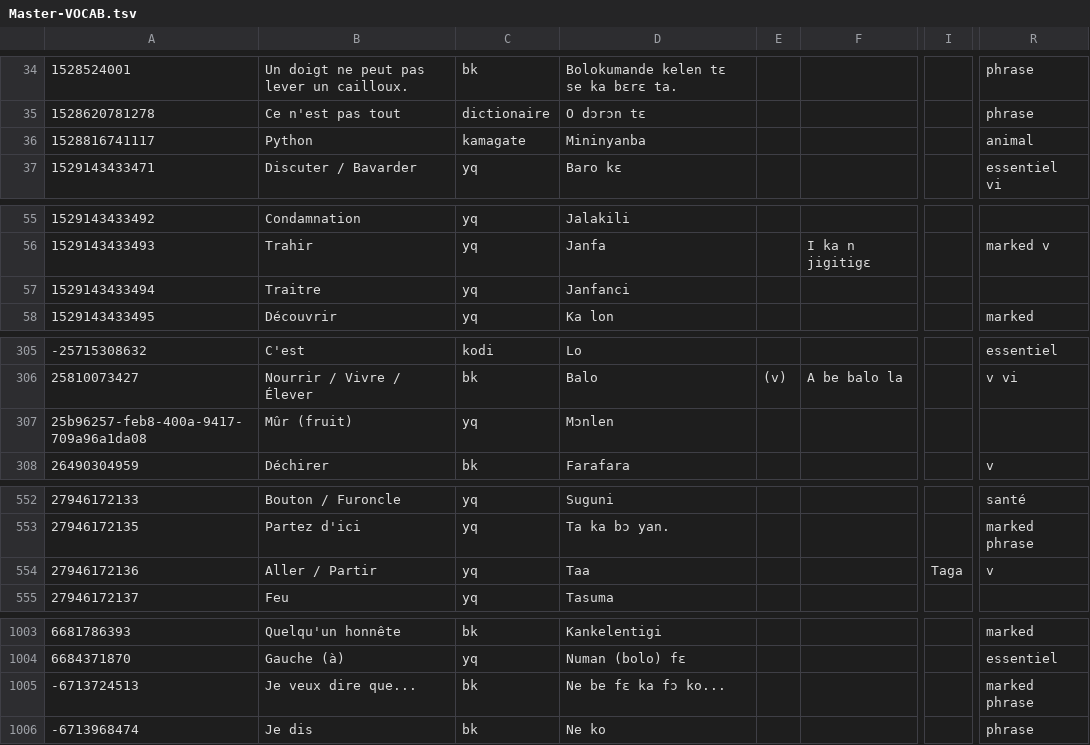
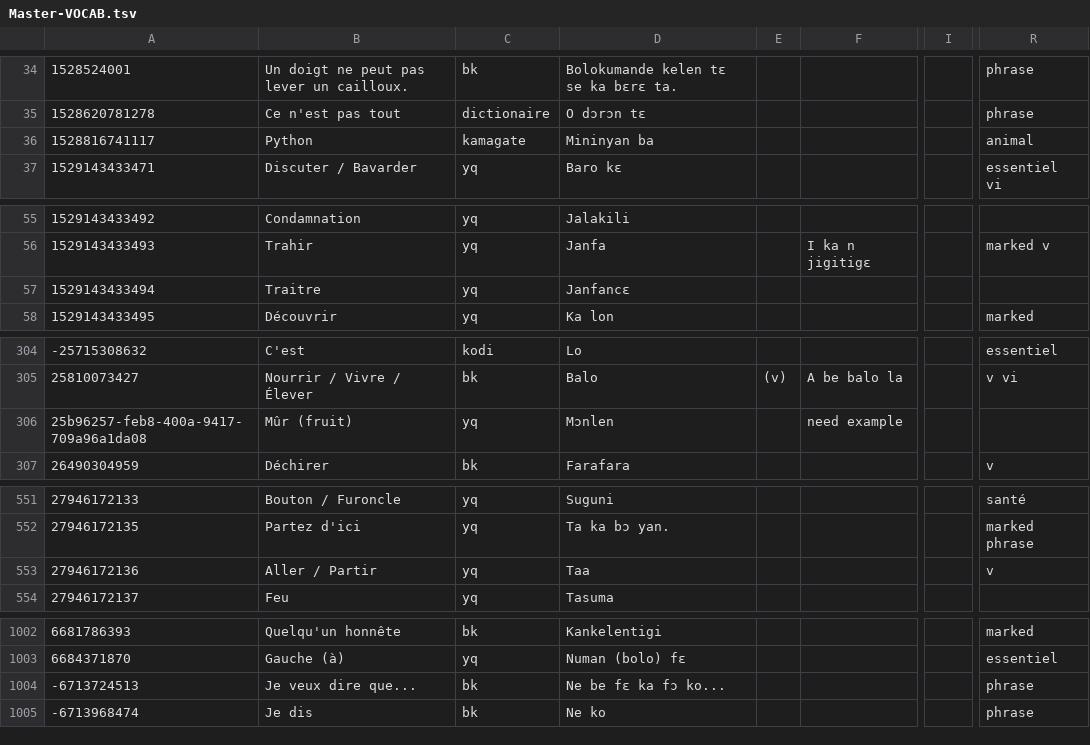
Before and after one commit to boydkelly/blog, a TSV file: static/download/Master-VOCAB.tsv, drawn as a sheet; only a part is shown, gaps mark what is left out; addresses are those after the commit; the diff covers the shown part only; the diff names each change by its address in the sheet, - before the commit and + after, or states it on an @@ line.

```diff
--- a/static/download/Master-VOCAB.tsv
+++ b/static/download/Master-VOCAB.tsv
-D36: Mininyanba
+D36: Mininyan ba
-D57: Janfanci
+D57: Janfancɛ
-F306: (empty)
+F306: need example
-I553: Taga
+I553: (empty)
-R1004: marked phrase
+R1004: phrase
```
Also changed, not shown: 1 added row, 1 removed row and 14 edited cells elsewhere in this file, 1 other file.
